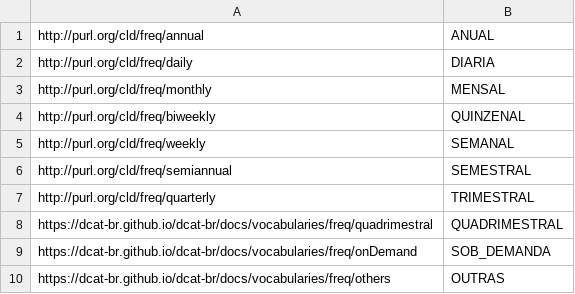
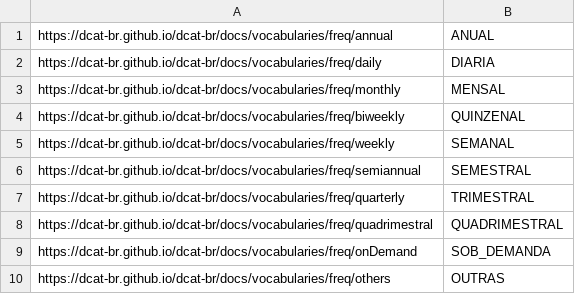
Before and after one commit to juliano-soares/DCAT-BR, a CSV file: docs/vocabularies/VCR-FR/freq.csv, drawn as a sheet.

Commit message:
Refactor SHACL shape for mdr-vocabularies by updating property constraints for periodicity restrictions and modifying frequency URLs to the new GitHub Pages domain, ensuring improved compliance and consistency across formats.

```diff
--- a/docs/vocabularies/VCR-FR/freq.csv
+++ b/docs/vocabularies/VCR-FR/freq.csv
@@ -1,8 +1,8 @@
-http://purl.org/cld/freq/annual,ANUAL
-http://purl.org/cld/freq/daily,DIARIA
-http://purl.org/cld/freq/monthly,MENSAL
-http://purl.org/cld/freq/biweekly,QUINZENAL
-http://purl.org/cld/freq/weekly,SEMANAL
-http://purl.org/cld/freq/semiannual,SEMESTRAL
-http://purl.org/cld/freq/quarterly,TRIMESTRAL
+https://dcat-br.github.io/dcat-br/docs/vocabularies/freq/annual,ANUAL
+https://dcat-br.github.io/dcat-br/docs/vocabularies/freq/daily,DIARIA
+https://dcat-br.github.io/dcat-br/docs/vocabularies/freq/monthly,MENSAL
+https://dcat-br.github.io/dcat-br/docs/vocabularies/freq/biweekly,QUINZENAL
+https://dcat-br.github.io/dcat-br/docs/vocabularies/freq/weekly,SEMANAL
+https://dcat-br.github.io/dcat-br/docs/vocabularies/freq/semiannual,SEMESTRAL
+https://dcat-br.github.io/dcat-br/docs/vocabularies/freq/quarterly,TRIMESTRAL
 https://dcat-br.github.io/dcat-br/docs/vocabularies/freq/quadrimestral,QUADRIMESTRAL
```
Also changed, not shown: 1 other file.
